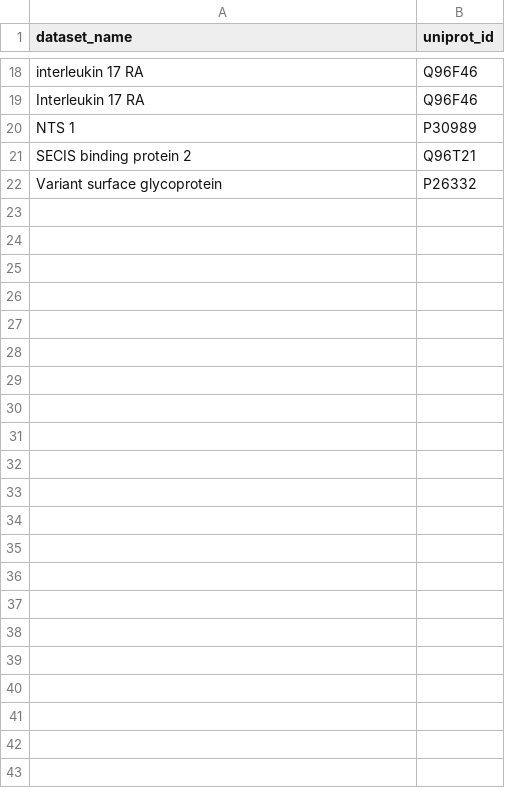
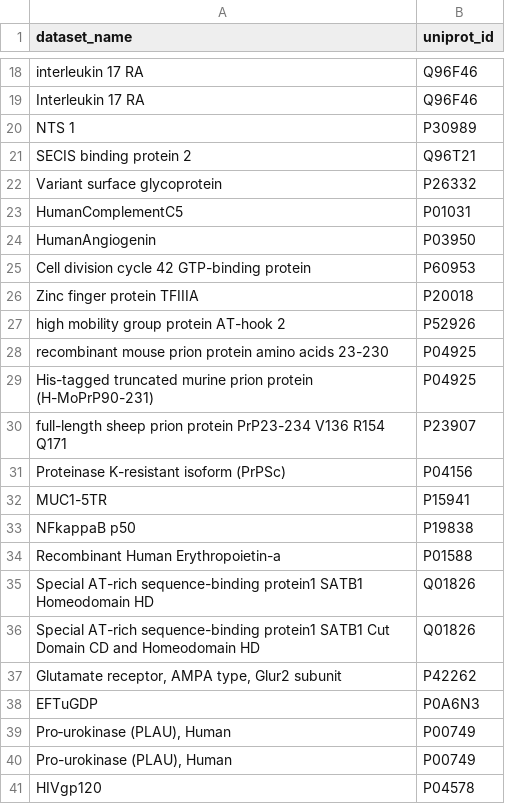
Before and after one commit to shivanshb828/CondAptNet, a CSV file: data/raw/protein_name_overrides.csv, drawn as a sheet; only a part is shown, gaps mark what is left out; the diff covers the shown part only.

Commit message:
data: expand protein_name_overrides.csv 21 → 57 entries
Added 36 new manual UniProt mappings for proteins that fail fuzzy
matching due to compressed names (HumanComplementC5, HumanAngiogenin),
abbreviations (NFkappaB p50, HIVgp120, EFTuGDP, MUC1-5TR), unicode
dashes (Pro‐urokinase), and descriptive multi-word names (SATB1, GRIA2,
HMGA2, CDC42, MUC1, EPO, PTEN, Protein C, Angiogenin, etc.).

```diff
--- a/data/raw/protein_name_overrides.csv
+++ b/data/raw/protein_name_overrides.csv
@@ -22 +22,20 @@ dataset_name,uniprot_id
 "Variant surface glycoprotein",P26332
+"HumanComplementC5",P01031
+"HumanAngiogenin",P03950
+"Cell division cycle 42 GTP-binding protein",P60953
+"Zinc finger protein TFIIIA",P20018
+"high mobility group protein AT-hook 2",P52926
+"recombinant mouse prion protein amino acids 23-230",P04925
+"His-tagged truncated murine prion protein (H-MoPrP90-231)",P04925
+"full-length sheep prion protein PrP23-234 V136 R154 Q171",P23907
+"Proteinase K-resistant isoform (PrPSc)",P04156
+"MUC1-5TR",P15941
+"NFkappaB p50",P19838
+"Recombinant Human Erythropoietin-a",P01588
+"Special AT-rich sequence-binding protein1 SATB1 Homeodomain HD",Q01826
+"Special AT-rich sequence-binding protein1 SATB1 Cut Domain CD and Homeodomain HD",Q01826
+"Glutamate receptor, AMPA type, Glur2 subunit",P42262
+"EFTuGDP",P0A6N3
+"Pro‐urokinase (PLAU), Human",P00749
+"Pro-urokinase (PLAU), Human",P00749
+"HIVgp120",P04578
```
Also changed, not shown: 17 added rows elsewhere in this file.
